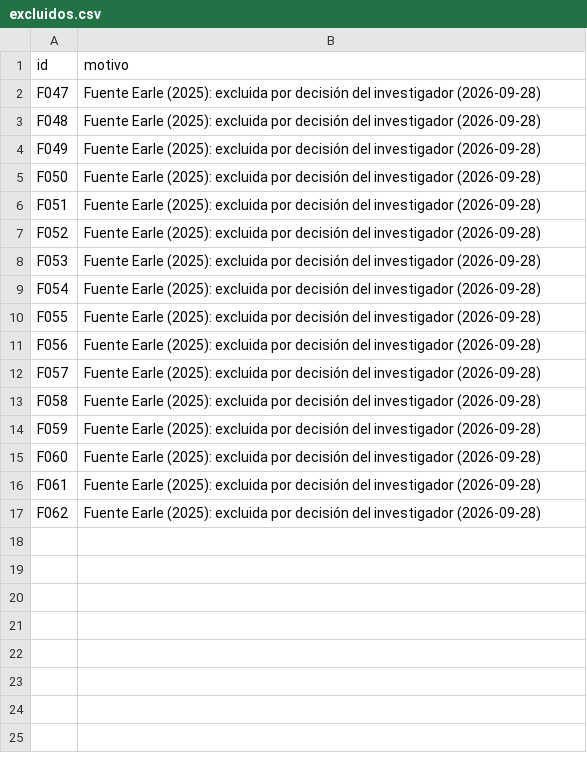
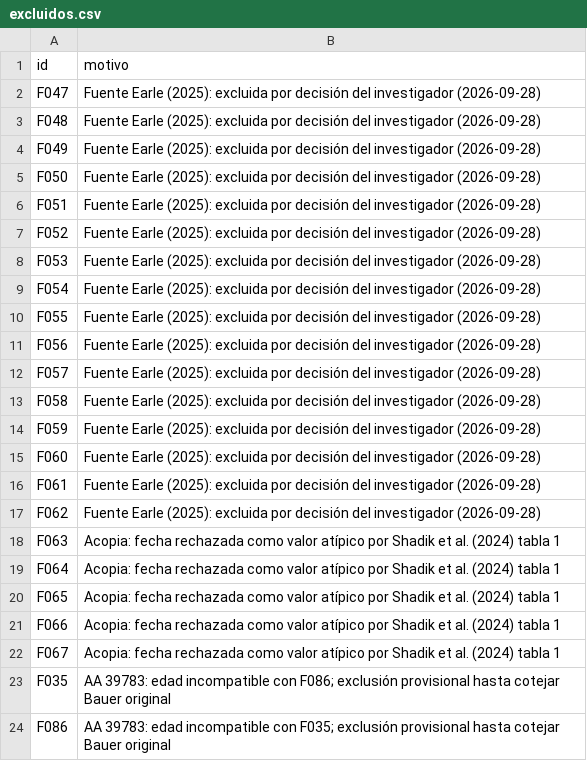
Before and after one commit to yova03/wata-calibracion-radiocarbono, a CSV file: 02_datos/fechados/excluidos.csv, drawn as a sheet.

Commit message:
Datos y resultados: exclusiones documentadas y calibrados regenerados
Cinco fechas de Acopia rechazadas por Shadik et al. pasan a excluidos.csv y
AA 39783 se aparta de la tabla analítica por dos lecturas incompatibles.
Se actualizan el informe de extracción, los informes 03 y 04, la figura de
fechados y el contraste con IOSACal. Los scripts imprimen en ASCII para
consolas de Windows.

```diff
--- a/02_datos/fechados/excluidos.csv
+++ b/02_datos/fechados/excluidos.csv
@@ -17 +17,8 @@ F061,Fuente Earle (2025): excluida por decisión del investigador (2026-09-28)
 F062,Fuente Earle (2025): excluida por decisión del investigador (2026-09-28)
+F063,Acopia: fecha rechazada como valor atípico por Shadik et al. (2024) tabla 1
+F064,Acopia: fecha rechazada como valor atípico por Shadik et al. (2024) tabla 1
+F065,Acopia: fecha rechazada como valor atípico por Shadik et al. (2024) tabla 1
+F066,Acopia: fecha rechazada como valor atípico por Shadik et al. (2024) tabla 1
+F067,Acopia: fecha rechazada como valor atípico por Shadik et al. (2024) tabla 1
+F035,AA 39783: edad incompatible con F086; exclusión provisional hasta cotejar Bauer original
+F086,AA 39783: edad incompatible con F035; exclusión provisional hasta cotejar Bauer original
```
Also changed, not shown: 04_resultados/fechados_cusco/calibrados.csv, 9 other files.
